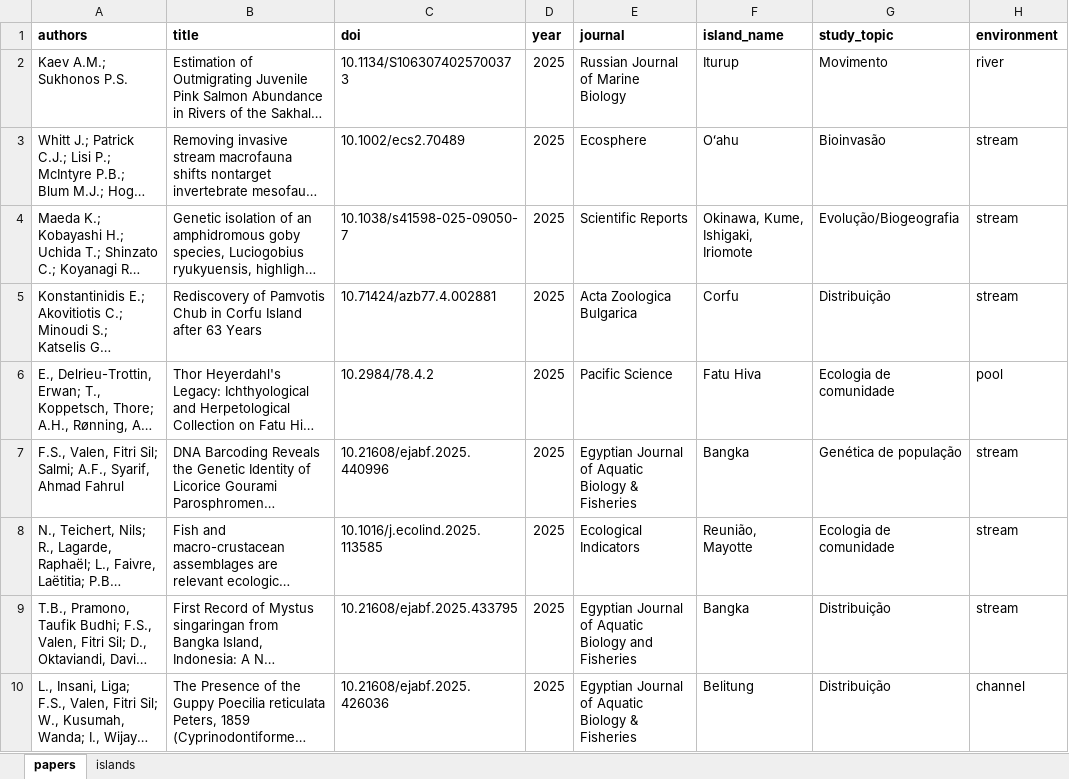
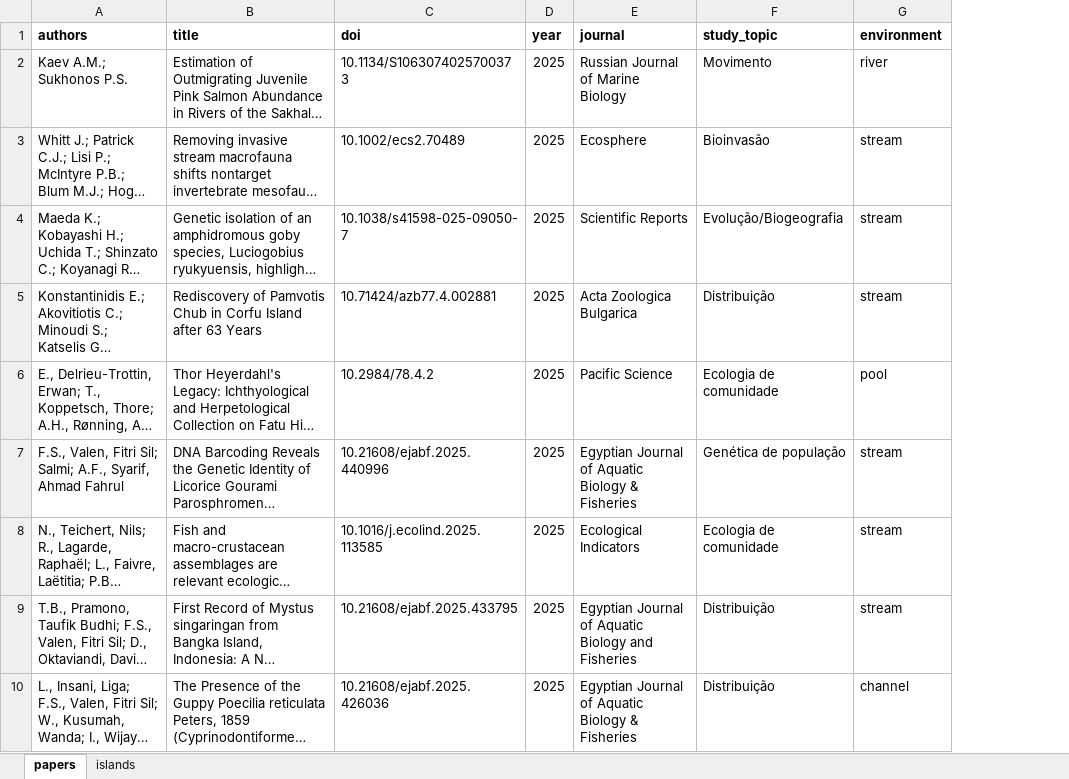
Before and after one commit to JH-All/islands_freshwater, an Excel workbook: data.xlsx, sheet papers, drawn as a sheet; only a part is shown; long unchanged cells end in …; values as stored, in another font and other column widths than the file's, no borders; the diff names each change by its address in the sheet, - before the commit and + after, or states it on an @@ line.

```diff
--- a/data.xlsx (sheet papers)
+++ b/data.xlsx (sheet papers)
-column F (island_name), rows 2-10: Iturup | Oʻahu | Okinawa, Kume, Ishigaki, Iriomote | Corfu | Fatu Hiva | Bangka | Reunião, Mayotte | Bangka | Belitung
```
Also changed, not shown: 2 other files.
